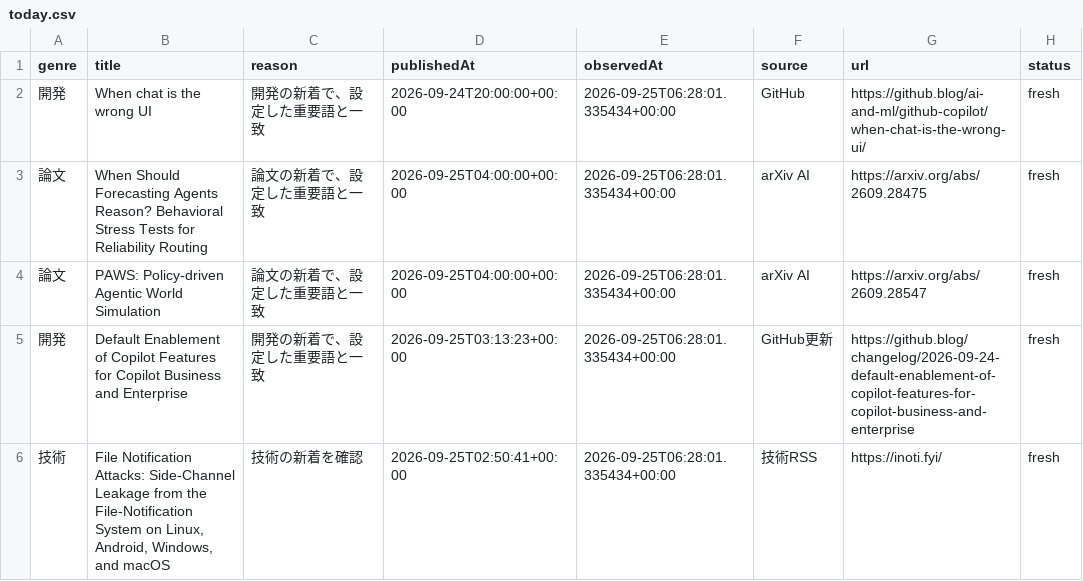
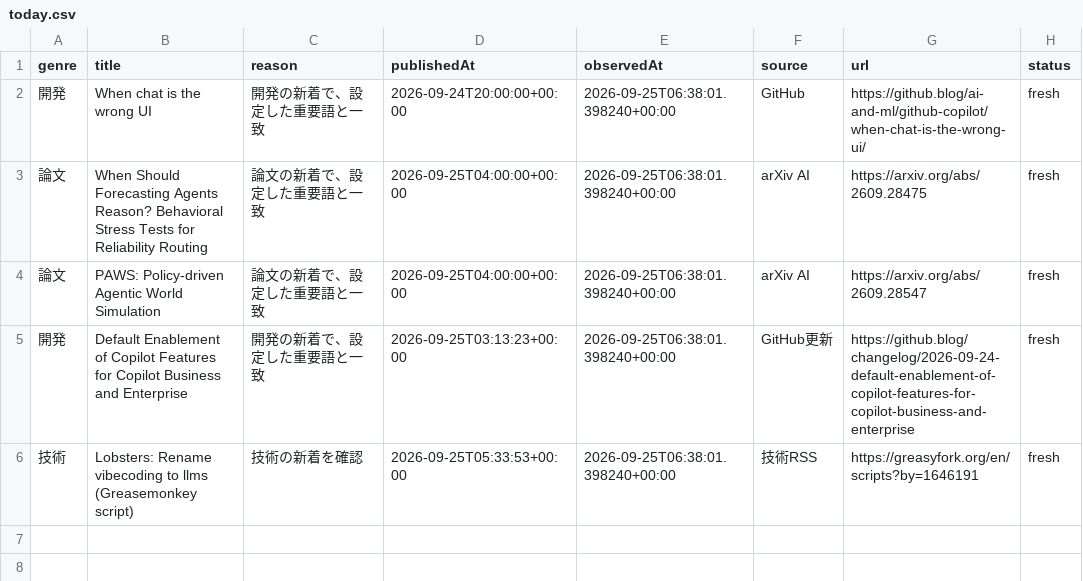
Before and after one commit to gouchin0326-source/codex-mobile-gate, a CSV file: latest/data/today.csv, drawn as a sheet.

```diff
--- a/latest/data/today.csv
+++ b/latest/data/today.csv
@@ -1,6 +1,6 @@
 genre,title,reason,publishedAt,observedAt,source,url,status
-開発,When chat is the wrong UI,開発の新着で、設定した重要語と一致,2026-09-24T20:00:00+00:00,2026-09-25T06:28:01.335434+00:00,GitHub,https://github.blog/ai-and-ml/github-copilot/when-chat-is-the-wrong-ui/,fresh
-論文,When Should Forecasting Agents Reason? Behavioral Stress Tests for Reliability Routing,論文の新着で、設定した重要語と一致,2026-09-25T04:00:00+00:00,2026-09-25T06:28:01.335434+00:00,arXiv AI,https://arxiv.org/abs/2609.28475,fresh
-論文,PAWS: Policy-driven Agentic World Simulation,論文の新着で、設定した重要語と一致,2026-09-25T04:00:00+00:00,2026-09-25T06:28:01.335434+00:00,arXiv AI,https://arxiv.org/abs/2609.28547,fresh
-開発,Default Enablement of Copilot Features for Copilot Business and Enterprise,開発の新着で、設定した重要語と一致,2026-09-25T03:13:23+00:00,2026-09-25T06:28:01.335434+00:00,GitHub更新,https://github.blog/changelog/2026-09-24-default-enablement-of-copilot-features-for-copilot-business-and-enterprise,fresh
-技術,"File Notification Attacks: Side-Channel Leakage from the File-Notification System on Linux, Android, Windows, and macOS",技術の新着を確認,2026-09-25T02:50:41+00:00,2026-09-25T06:28:01.335434+00:00,技術RSS,https://inoti.fyi/,fresh
+開発,When chat is the wrong UI,開発の新着で、設定した重要語と一致,2026-09-24T20:00:00+00:00,2026-09-25T06:38:01.398240+00:00,GitHub,https://github.blog/ai-and-ml/github-copilot/when-chat-is-the-wrong-ui/,fresh
+論文,When Should Forecasting Agents Reason? Behavioral Stress Tests for Reliability Routing,論文の新着で、設定した重要語と一致,2026-09-25T04:00:00+00:00,2026-09-25T06:38:01.398240+00:00,arXiv AI,https://arxiv.org/abs/2609.28475,fresh
+論文,PAWS: Policy-driven Agentic World Simulation,論文の新着で、設定した重要語と一致,2026-09-25T04:00:00+00:00,2026-09-25T06:38:01.398240+00:00,arXiv AI,https://arxiv.org/abs/2609.28547,fresh
+開発,Default Enablement of Copilot Features for Copilot Business and Enterprise,開発の新着で、設定した重要語と一致,2026-09-25T03:13:23+00:00,2026-09-25T06:38:01.398240+00:00,GitHub更新,https://github.blog/changelog/2026-09-24-default-enablement-of-copilot-features-for-copilot-business-and-enterprise,fresh
+技術,Lobsters: Rename vibecoding to llms (Greasemonkey script),技術の新着を確認,2026-09-25T05:33:53+00:00,2026-09-25T06:38:01.398240+00:00,技術RSS,https://greasyfork.org/en/scripts?by=1646191,fresh
```
Also changed, not shown: 9 other files.
